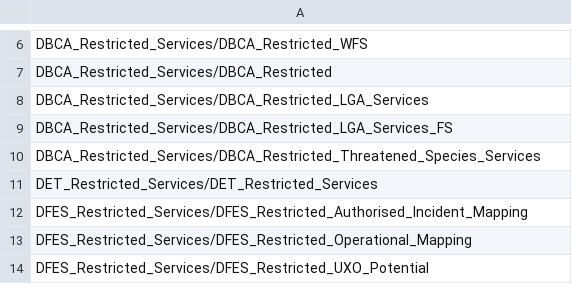
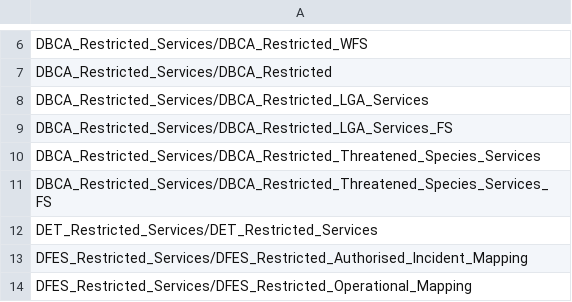
Before and after one commit to datawagovau/slip-harvester-whitelist, a CSV file: slip-whitelist.csv, drawn as a sheet; only a part is shown, gaps mark what is left out; the shorter side is filled out with more unchanged rows.

Commit message:
Update slip-whitelist.csv

```diff
--- a/slip-whitelist.csv
+++ b/slip-whitelist.csv
@@ -10,2 +10,3 @@ DBCA_Restricted_Services/DBCA_Restricted_LGA_Services_FS
 DBCA_Restricted_Services/DBCA_Restricted_Threatened_Species_Services
+DBCA_Restricted_Services/DBCA_Restricted_Threatened_Species_Services_FS
 DET_Restricted_Services/DET_Restricted_Services
```
